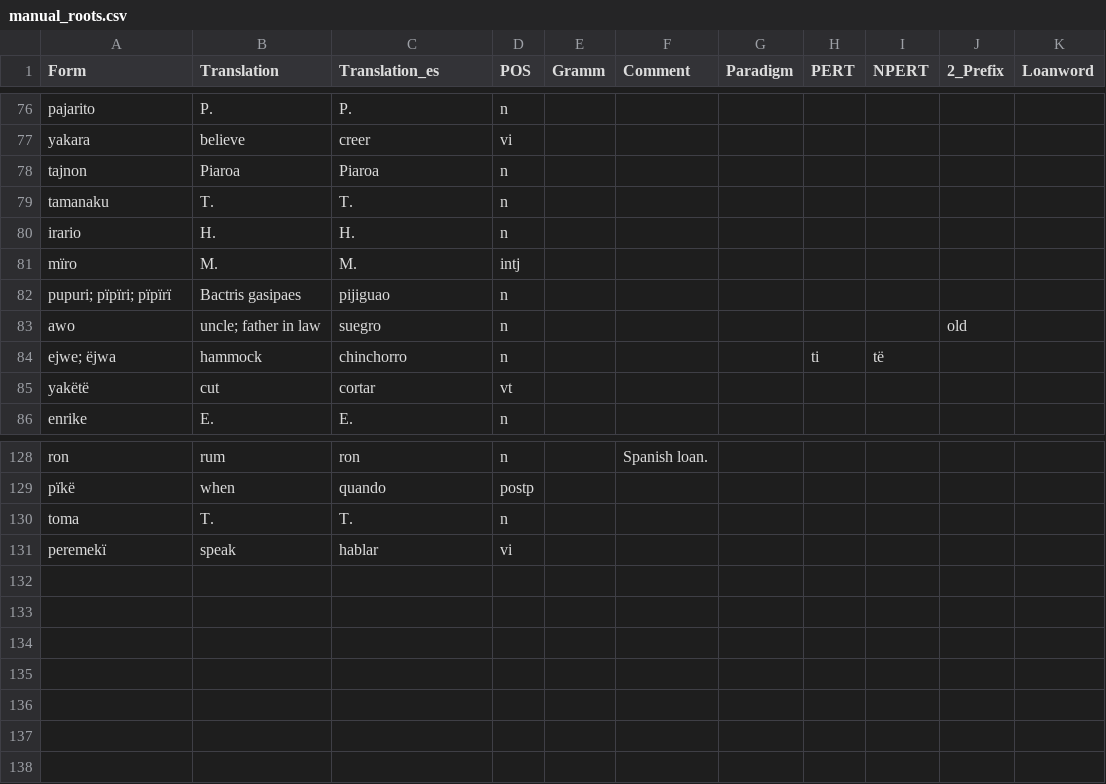
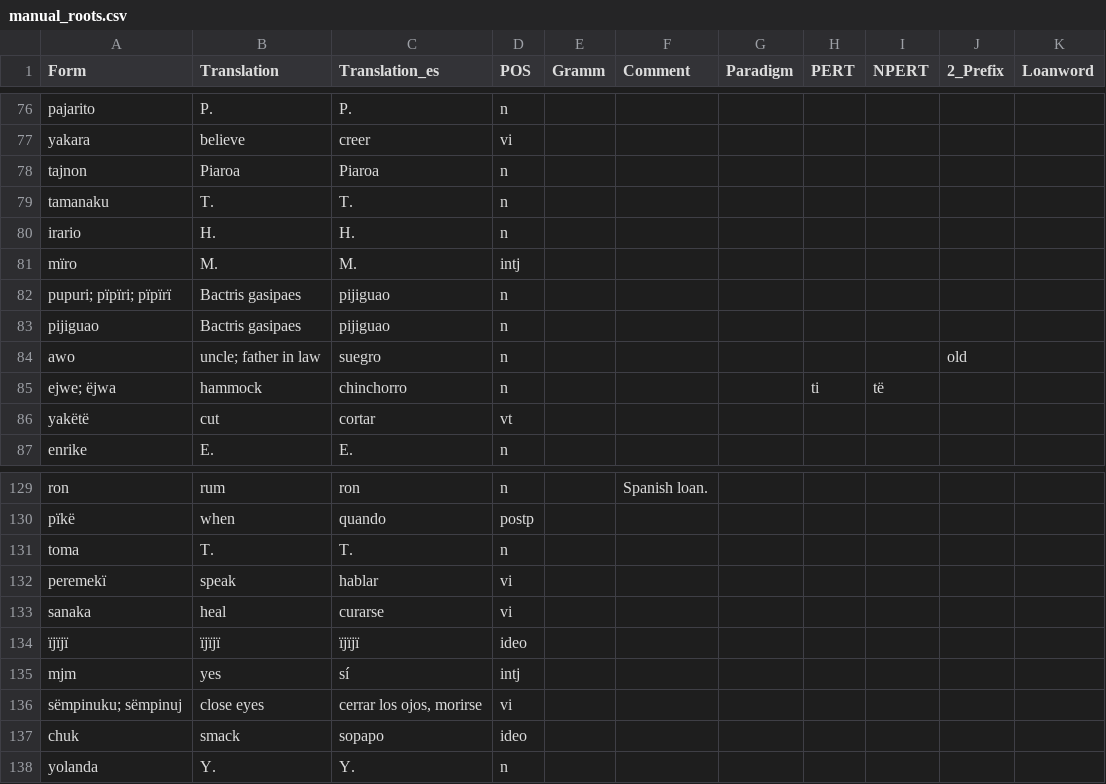
Before and after one commit to fmatter/uniparser-yawarana, a CSV file: data/manual_roots.csv, drawn as a sheet; only a part is shown, gaps mark what is left out; the diff names each change by its address in the sheet, - before the commit and + after, or states it on an @@ line.

```diff
--- a/data/manual_roots.csv
+++ b/data/manual_roots.csv
+row 83: pijiguao | Bactris gasipaes | pijiguao | n
+row 133: sanaka | heal | curarse | vi
+row 134: ïjïjï | ïjïjï | ïjïjï | ideo
+row 135: mjm | yes | sí | intj
+row 136: sëmpinuku; sëmpinuj | close eyes | cerrar los ojos, morirse | vi
+row 137: chuk | smack | sopapo | ideo
+row 138: yolanda | Y. | Y. | n
```
Also changed, not shown: 2 other files.
